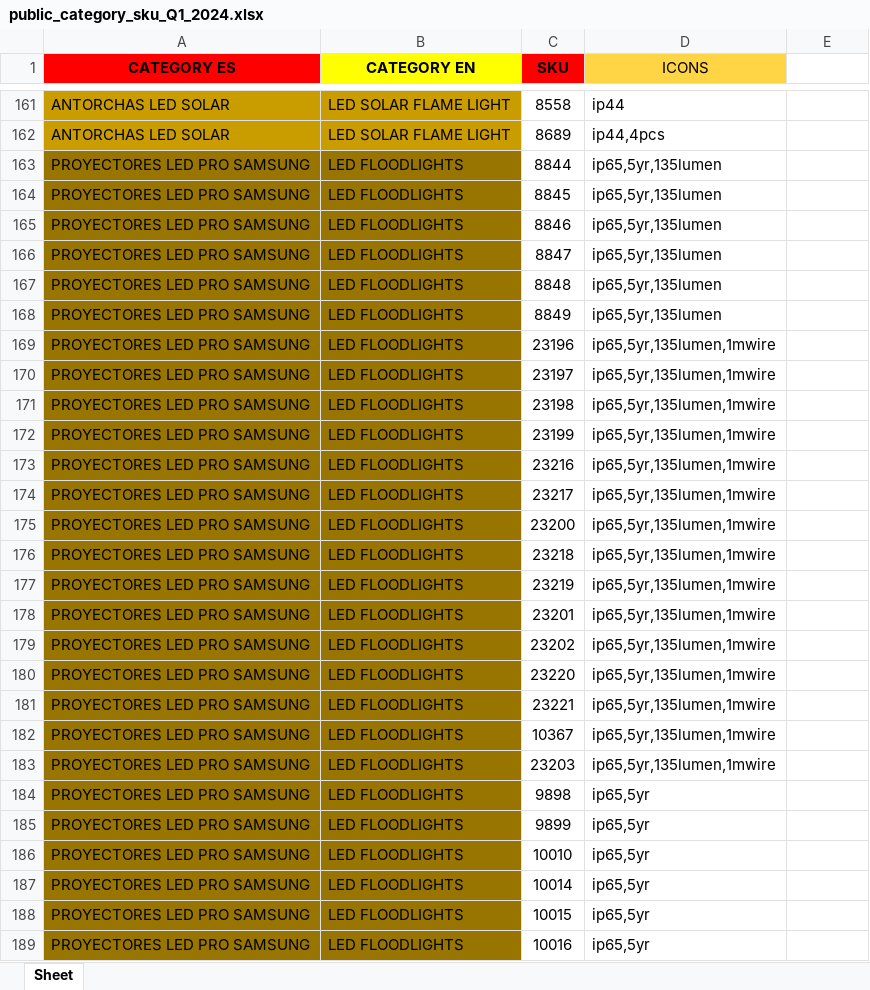
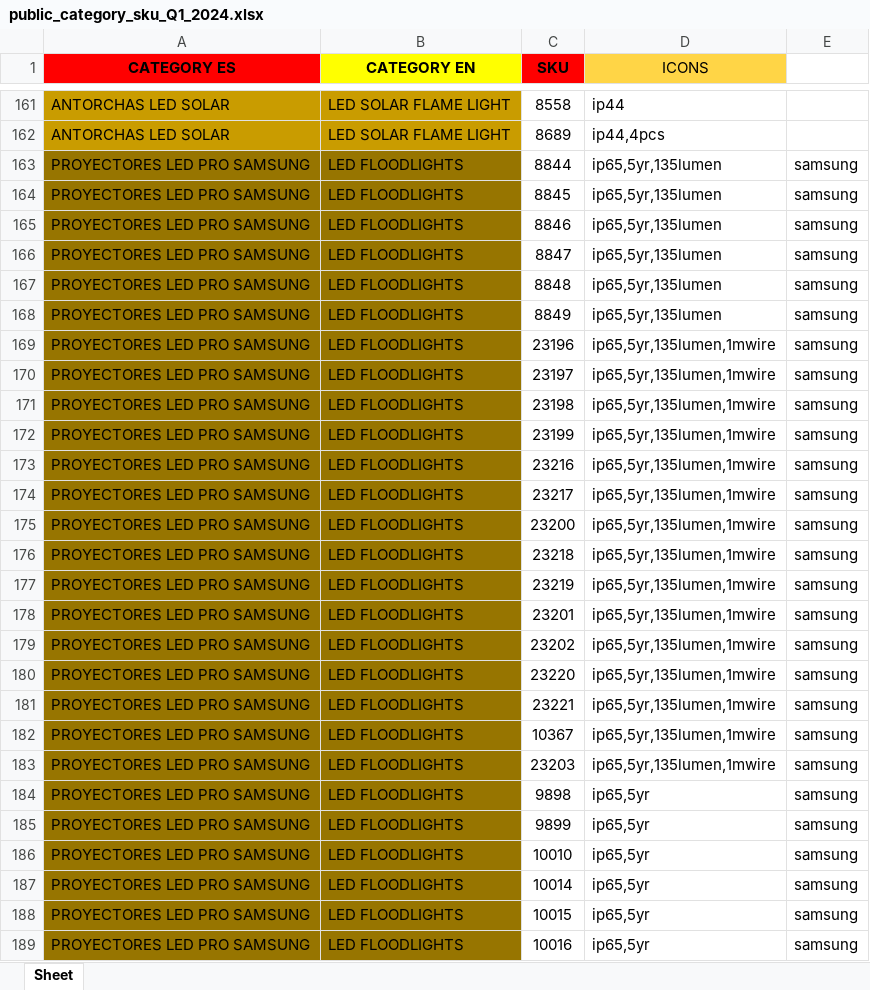
Before and after one commit to djxmeel/optima-scrapper, an Excel workbook: data/common/excel/public_category_sku_Q1_2024.xlsx, sheet Sheet, drawn as a sheet; only a part is shown, gaps mark what is left out; values as stored, in another font and other column widths than the file's, no borders; the diff covers the shown part only; the diff names each change by its address in the sheet, - before the commit and + after, or states it on an @@ line.

```diff
--- a/data/common/excel/public_category_sku_Q1_2024.xlsx (sheet Sheet)
+++ b/data/common/excel/public_category_sku_Q1_2024.xlsx (sheet Sheet)
-E163:E189: (empty)
+E163:E189: samsung
```
Also changed, not shown: 1014 edited cells elsewhere in this sheet.
